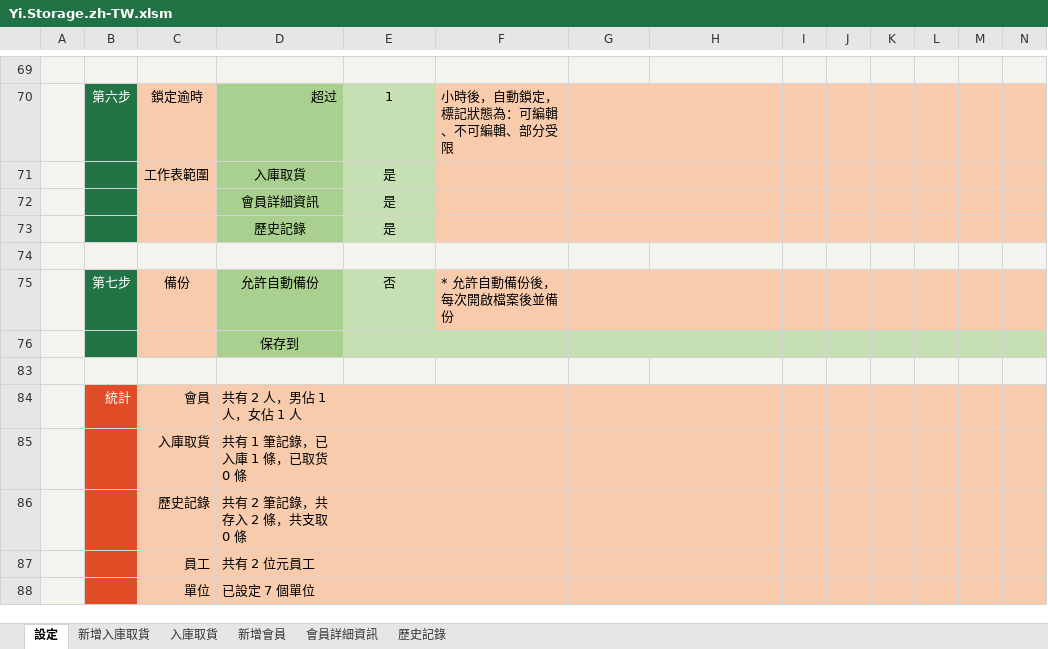
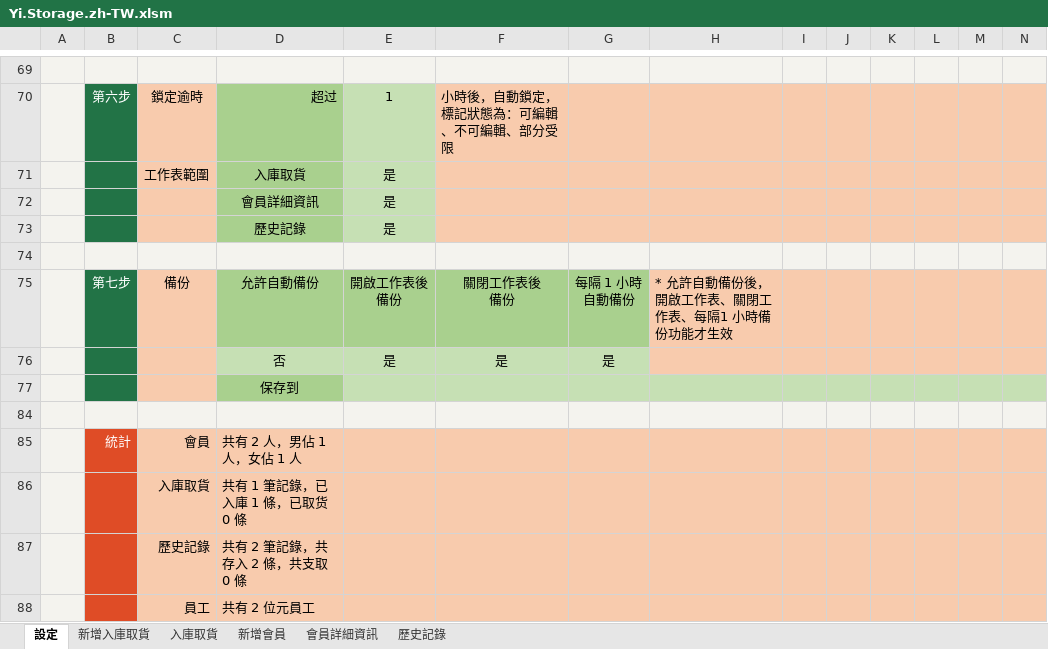
Before and after one commit to ilikeyi/Office, an Excel workbook: Storage/Download/Yi.Storage.zh-TW.xlsm, sheet 設定, drawn as a sheet; only a part is shown, gaps mark what is left out; the shorter side is filled out with more unchanged rows; values as stored, in another font and other column widths than the file's, no borders; charts and pictures and conditional formats and table styles not drawn; removed rows and columns are numbered as before the commit, all else as after; rows hold the shown columns only; ↵ is a line break in a cell; the diff names each change by its address in the sheet, - before the commit and + after, or states it on an @@ line.

```diff
--- a/Storage/Download/Yi.Storage.zh-TW.xlsm (sheet 設定)
+++ b/Storage/Download/Yi.Storage.zh-TW.xlsm (sheet 設定)
-row 75:  | 第七步 | 備份 | 允許自動備份 | 否 | * 允許自動備份後，每次開啟檔案後並備份
+row 75:  | 第七步 | 備份 | 允許自動備份 | 開啟工作表後 ↵ 備份 | 關閉工作表後 ↵ 備份 | 每隔 1 小時 ↵ 自動備份 | * 允許自動備份後，開啟工作表、關閉工作表、每隔1 小時備份功能才生效
+row 76:  |  |  | 否 | 是 | 是 | 是
```
Also changed, not shown: Storage/Download/Yi.Storage.en-US.xlsm, Storage/Download/Yi.Storage.zh-CN.xlsm.
